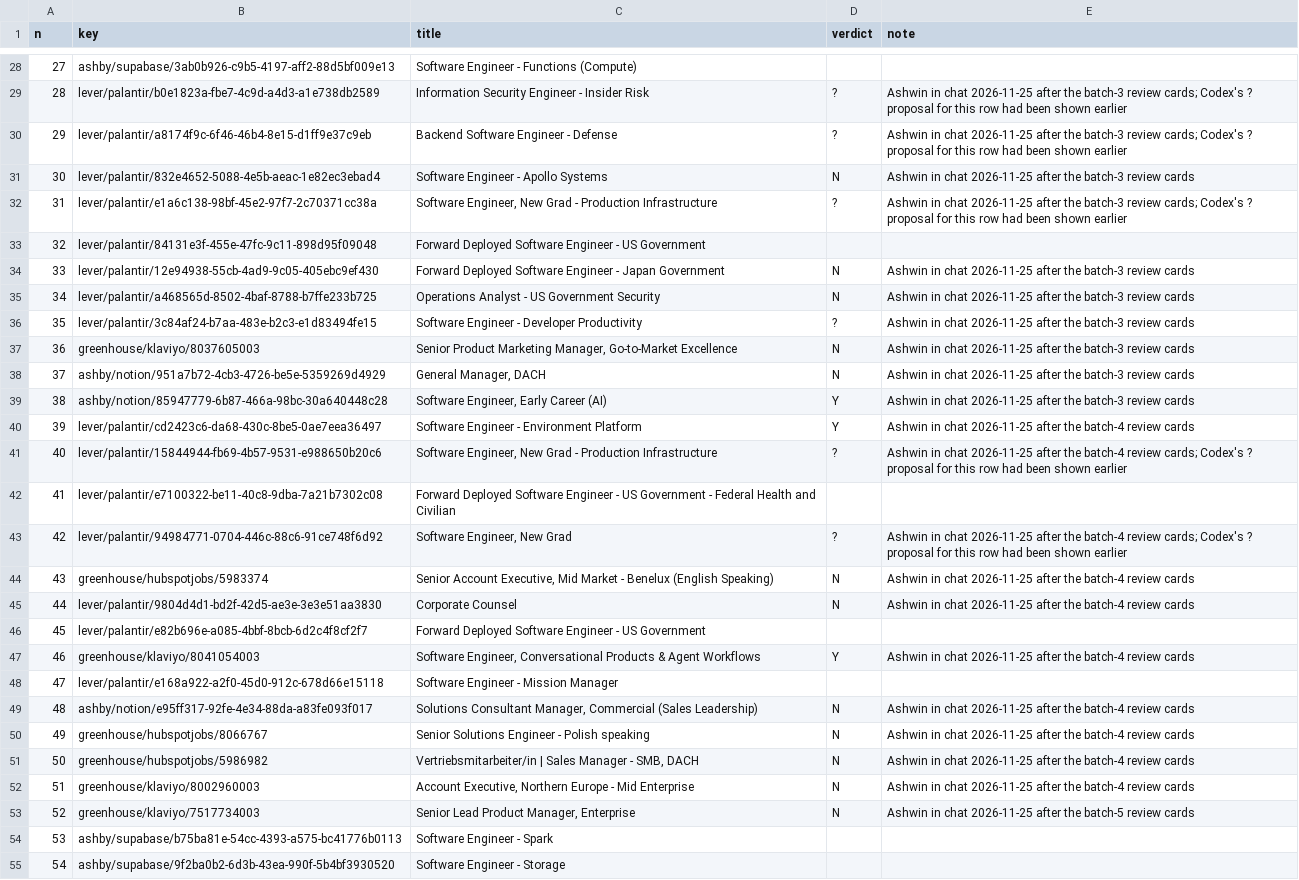
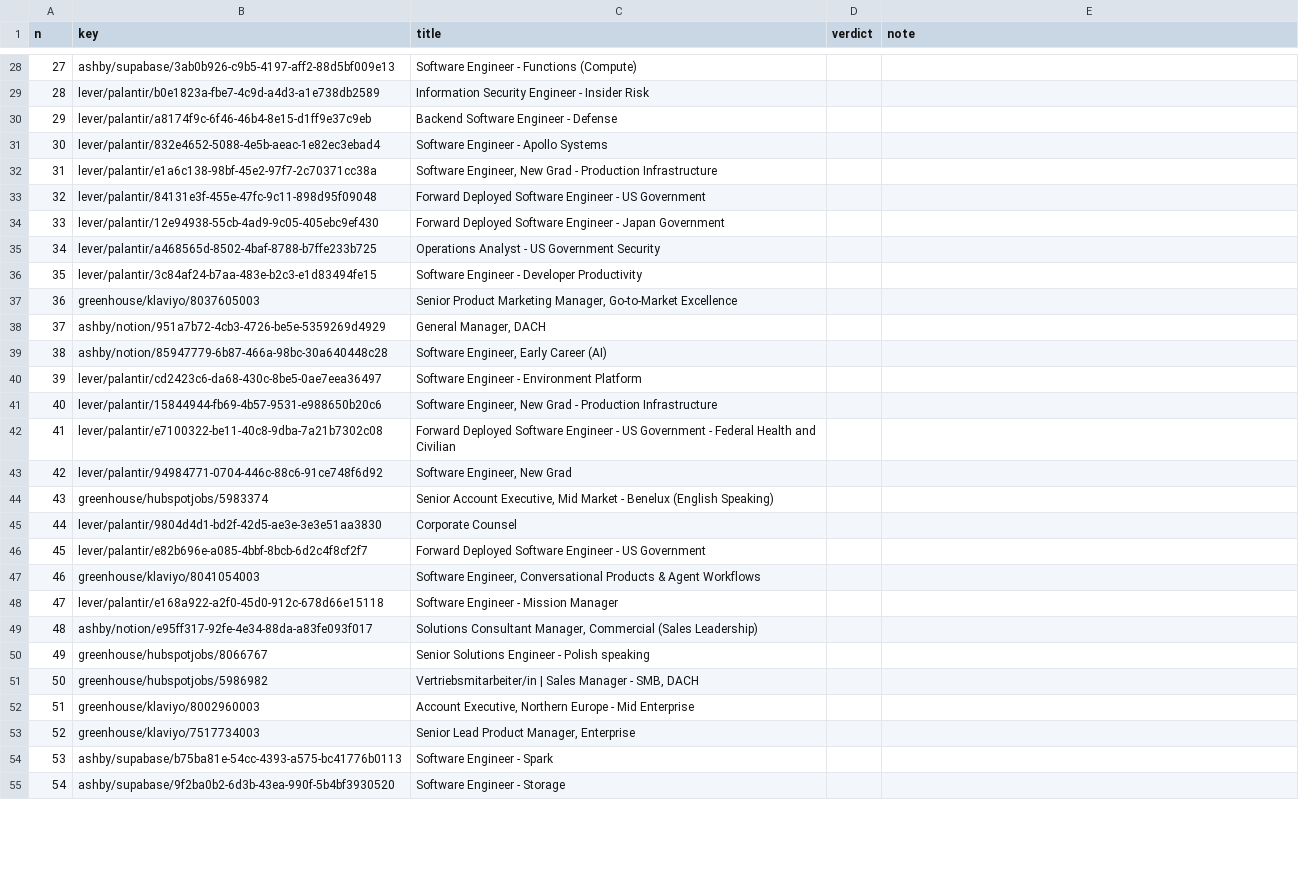
Before and after one commit to nikbearbrown/info-7375-prompt-engineering-for-generative-ai, a CSV file: fall-2026/ashwin-t/js3-filter-tool-score/labels/audit-sheet.csv, drawn as a sheet; only a part is shown, gaps mark what is left out; the diff covers the shown part only; the diff names each change by its address in the sheet, - before the commit and + after, or states it on an @@ line.

```diff
--- a/fall-2026/ashwin-t/js3-filter-tool-score/labels/audit-sheet.csv
+++ b/fall-2026/ashwin-t/js3-filter-tool-score/labels/audit-sheet.csv
-D29:D30 (verdict): ?
+D29:D30 (verdict): (empty)
-E29:E30 (note): Ashwin in chat 2026-11-25 after the batch-3 review cards; Codex's ? proposal for this row had been shown earlier
+E29:E30 (note): (empty)
-D31 (verdict): N
+D31 (verdict): (empty)
-E31 (note): Ashwin in chat 2026-11-25 after the batch-3 review cards
+E31 (note): (empty)
-D32 (verdict): ?
+D32 (verdict): (empty)
-E32 (note): Ashwin in chat 2026-11-25 after the batch-3 review cards; Codex's ? proposal for this row had been shown earlier
+E32 (note): (empty)
-D34:D35 (verdict): N
+D34:D35 (verdict): (empty)
-E34:E39 (note): Ashwin in chat 2026-11-25 after the batch-3 review cards
+E34:E39 (note): (empty)
-D36 (verdict): ?
+D36 (verdict): (empty)
-D37:D38 (verdict): N
+D37:D38 (verdict): (empty)
-D39:D40 (verdict): Y
+D39:D40 (verdict): (empty)
-E40 (note): Ashwin in chat 2026-11-25 after the batch-4 review cards
+E40 (note): (empty)
-D41 (verdict): ?
+D41 (verdict): (empty)
-E41 (note): Ashwin in chat 2026-11-25 after the batch-4 review cards; Codex's ? proposal for this row had been shown earlier
+E41 (note): (empty)
-D43 (verdict): ?
+D43 (verdict): (empty)
-E43 (note): Ashwin in chat 2026-11-25 after the batch-4 review cards; Codex's ? proposal for this row had been shown earlier
+E43 (note): (empty)
-D44:D45 (verdict): N
+D44:D45 (verdict): (empty)
-E44:E45 (note): Ashwin in chat 2026-11-25 after the batch-4 review cards
+E44:E45 (note): (empty)
-D47 (verdict): Y
+D47 (verdict): (empty)
-E47 (note): Ashwin in chat 2026-11-25 after the batch-4 review cards
+E47 (note): (empty)
-D49:D53 (verdict): N
+D49:D53 (verdict): (empty)
-E49:E52 (note): Ashwin in chat 2026-11-25 after the batch-4 review cards
+E49:E52 (note): (empty)
-E53 (note): Ashwin in chat 2026-11-25 after the batch-5 review cards
+E53 (note): (empty)
```
Also changed, not shown: 52 edited cells elsewhere in this file, 6 other files.
